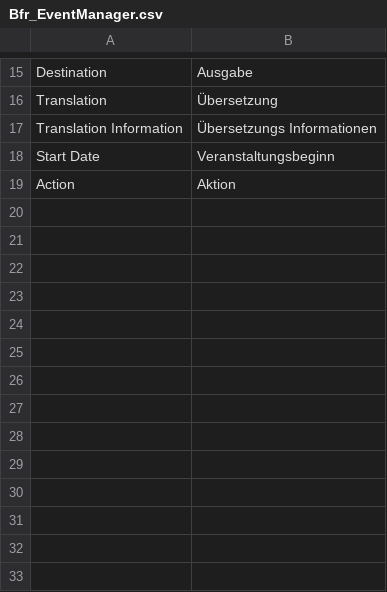
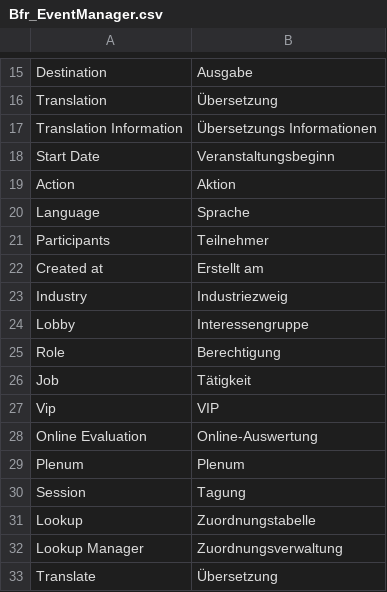
Before and after one commit to b3-it/magento-lts, a CSV file: app/locale/de_DE/Bfr_EventManager.csv, drawn as a sheet; only a part is shown, gaps mark what is left out; the diff names each change by its address in the sheet, - before the commit and + after, or states it on an @@ line.

Commit message:
*BfR :: Design : Darstellung der Artikel in der Liste korrigiert *BfR :: Design : Darstellung der Produkt-Bilder korrigiert *BfR :: Design : Darstellung der Breadcrump korrigiert *BfR :: Übersetzung : Übersetzungen im Backend komplettiert

```diff
--- a/app/locale/de_DE/Bfr_EventManager.csv
+++ b/app/locale/de_DE/Bfr_EventManager.csv
+row 20: Language | Sprache
+row 21: Participants | Teilnehmer
+row 22: Created at | Erstellt am
+row 23: Industry | Industriezweig
+row 24: Lobby | Interessengruppe
+row 25: Role | Berechtigung
+row 26: Job | Tätigkeit
+row 27: Vip | VIP
+row 28: Online Evaluation | Online-Auswertung
+row 29: Plenum | Plenum
+row 30: Session | Tagung
+row 31: Lookup | Zuordnungstabelle
+row 32: Lookup Manager | Zuordnungsverwaltung
+row 33: Translate | Übersetzung
```
Also changed, not shown: 6 other files.
